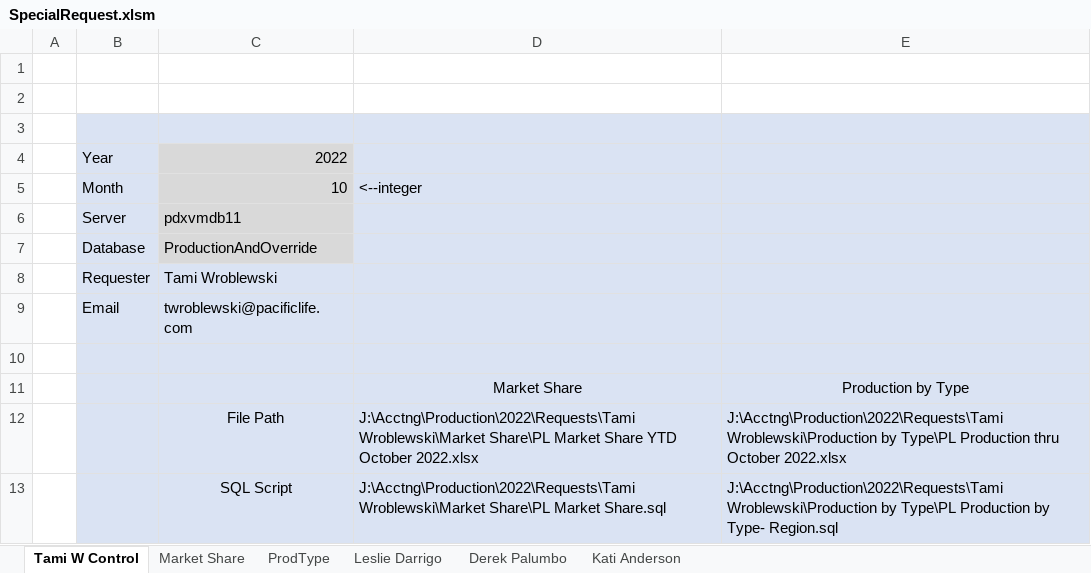
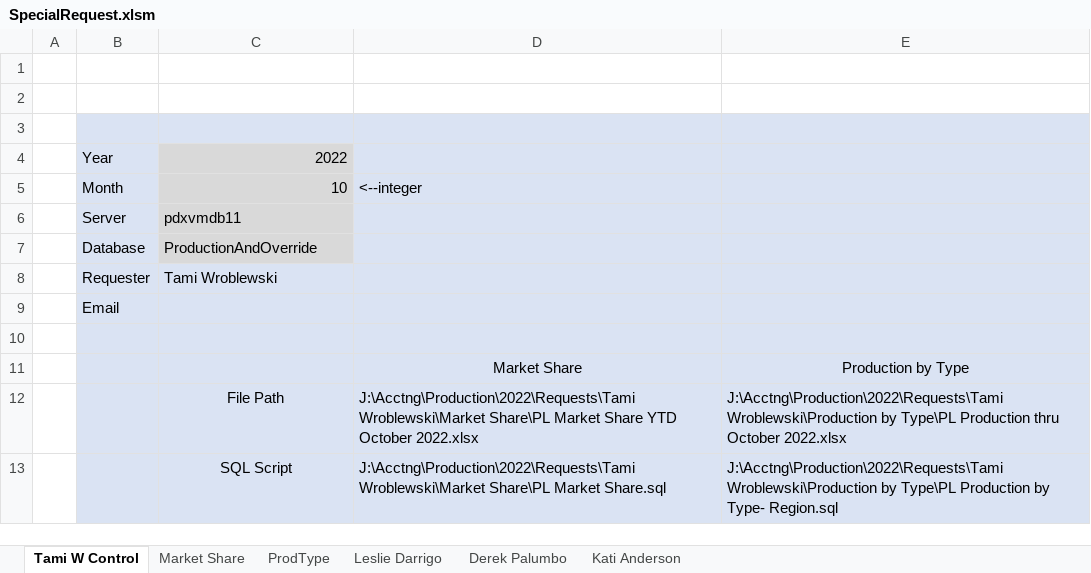
Before and after one commit to Clyde1030/clyde, an Excel workbook: Excel Templates/SpecialRequest.xlsm, sheet Tami W Control, drawn as a sheet; values as stored, in another font and other column widths than the file's, no borders; charts and pictures not drawn; the diff names each change by its address in the sheet, - before the commit and + after, or states it on an @@ line.

```diff
--- a/Excel Templates/SpecialRequest.xlsm (sheet Tami W Control)
+++ b/Excel Templates/SpecialRequest.xlsm (sheet Tami W Control)
-C9: twroblewski@pacificlife.com
+C9: (empty)
```
Also changed, not shown: sheet Market Share, sheet ProdType, sheet Derek Palumbo, sheet Kati Anderson, sheet Leslie Darrigo, Excel Templates/M Benefit Solutions Production MF MMYYYY.xlsm.
